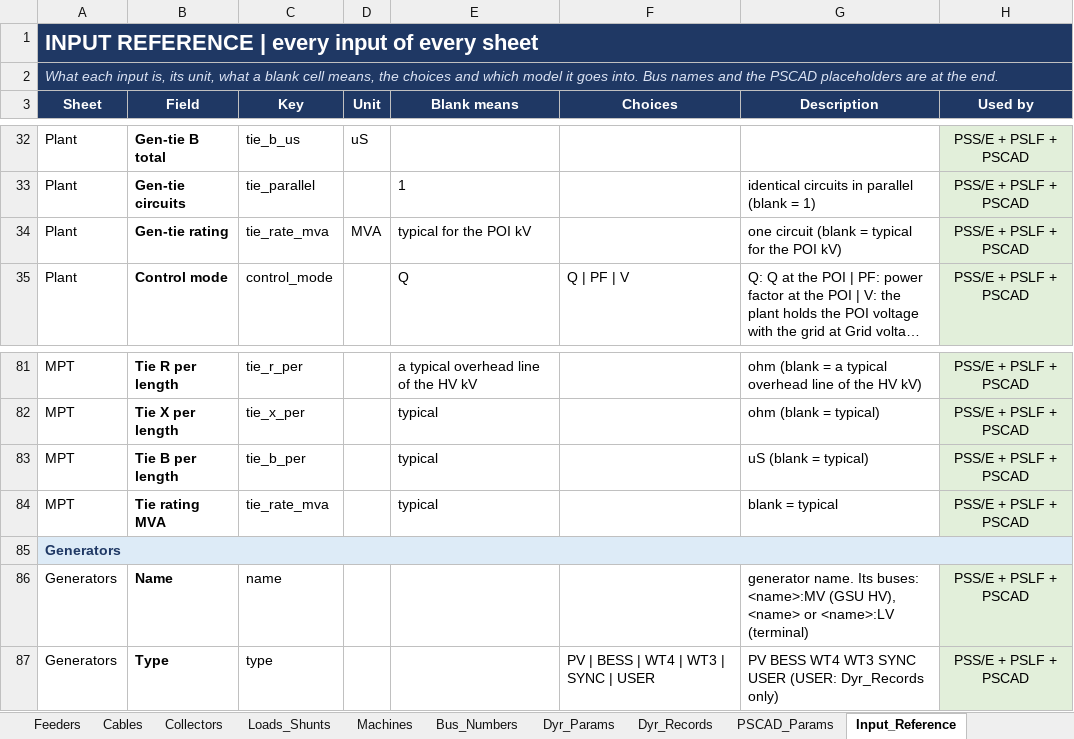
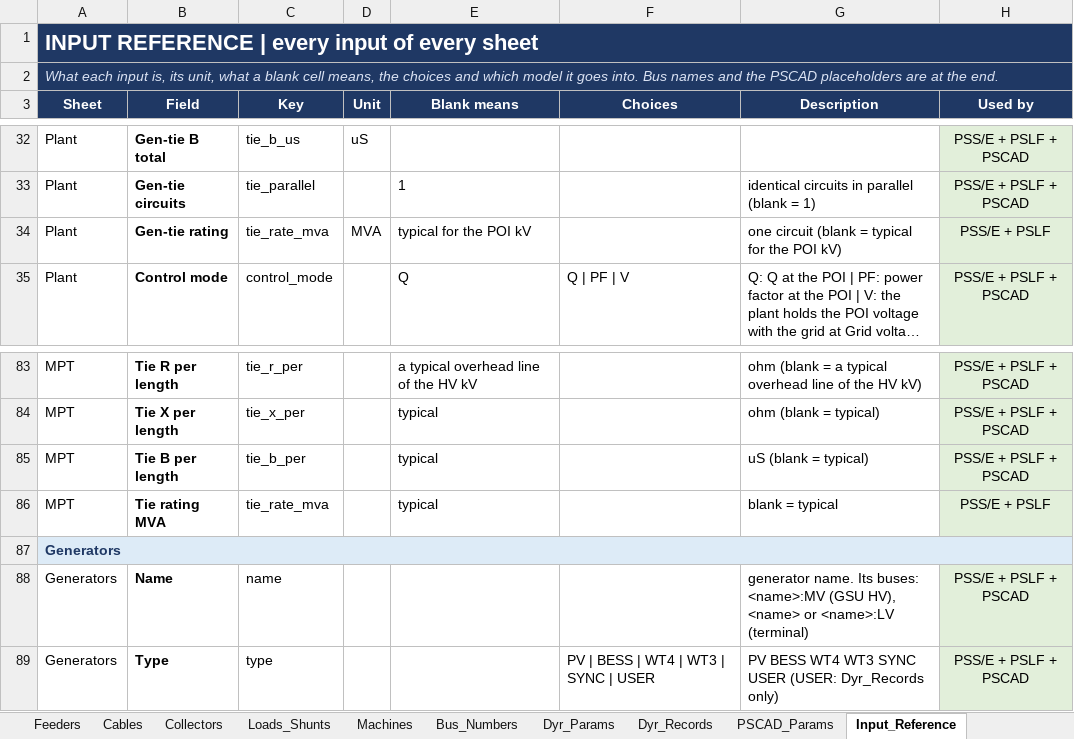
Before and after one commit to venky228/venky228, an Excel workbook: smib/SMIB_INPUT_TEMPLATE.xlsx, sheet Input_Reference, drawn as a sheet; only a part is shown, gaps mark what is left out; long unchanged cells end in …; values as stored, in another font and other column widths than the file's, no borders; addresses are those after the commit; the diff covers the shown part only; the diff names each change by its address in the sheet, - before the commit and + after, or states it on an @@ line.

```diff
--- a/smib/SMIB_INPUT_TEMPLATE.xlsx (sheet Input_Reference)
+++ b/smib/SMIB_INPUT_TEMPLATE.xlsx (sheet Input_Reference)
-H34 (Used by): PSS/E + PSLF + PSCAD
+H34 (Used by): PSS/E + PSLF
-H86 (Used by): PSS/E + PSLF + PSCAD
+H86 (Used by): PSS/E + PSLF
```
Also changed, not shown: 10 added rows, 1 removed row and 4 edited cells elsewhere in this sheet, sheet MPT, sheet Generators, sheet Cables, sheet README, sheet Plant, 1 other file.
